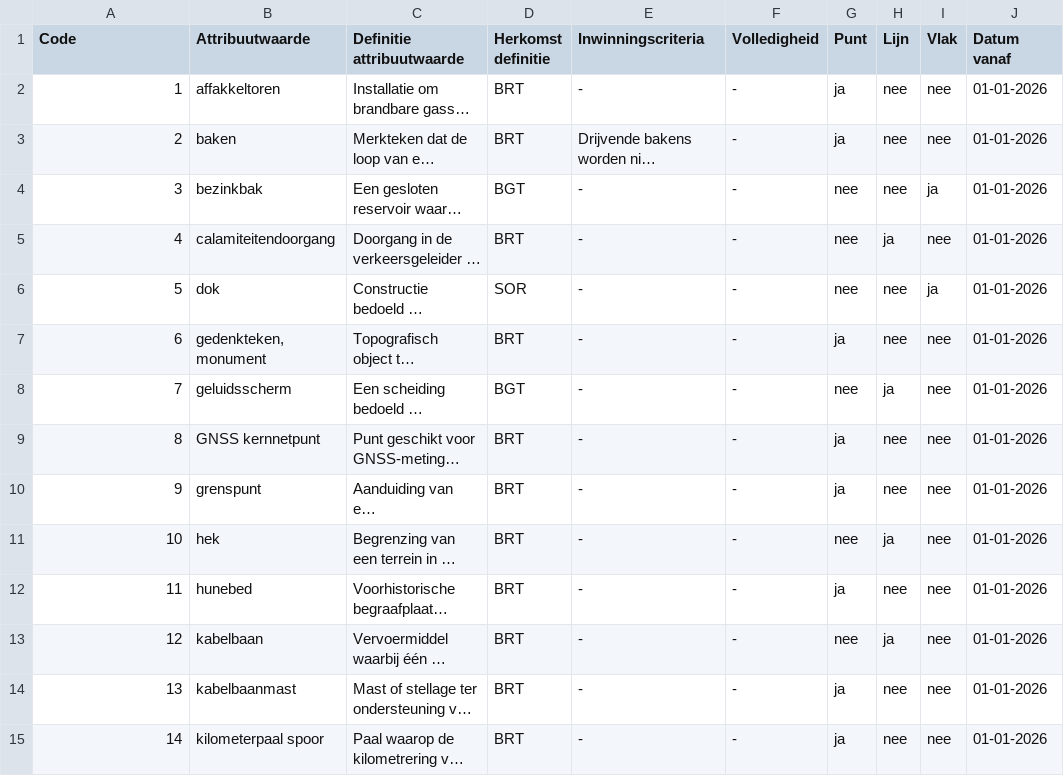
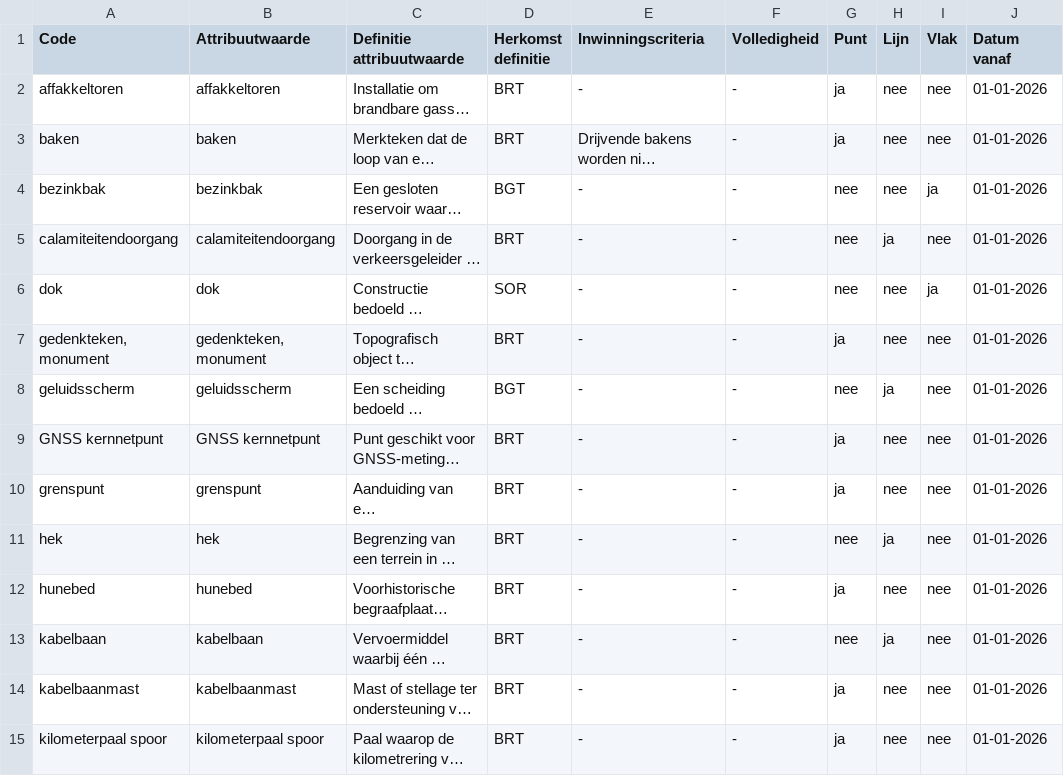
Before and after one commit to imbrt/waardelijsten, a CSV file: top10nl/Constructie_TypeConstructie.csv, drawn as a sheet; only a part is shown; long unchanged cells end in …; the diff covers the shown part only; the diff names each change by its address in the sheet, - before the commit and + after, or states it on an @@ line.

```diff
--- a/top10nl/Constructie_TypeConstructie.csv
+++ b/top10nl/Constructie_TypeConstructie.csv
-A2 (Code): 1
+A2 (Code): affakkeltoren
-A3 (Code): 2
+A3 (Code): baken
-A4 (Code): 3
+A4 (Code): bezinkbak
-A5 (Code): 4
+A5 (Code): calamiteitendoorgang
-A6 (Code): 5
+A6 (Code): dok
-A7 (Code): 6
+A7 (Code): gedenkteken, monument
-A8 (Code): 7
+A8 (Code): geluidsscherm
-A9 (Code): 8
+A9 (Code): GNSS kernnetpunt
-A10 (Code): 9
+A10 (Code): grenspunt
-A11 (Code): 10
+A11 (Code): hek
-A12 (Code): 11
+A12 (Code): hunebed
-A13 (Code): 12
+A13 (Code): kabelbaan
-A14 (Code): 13
+A14 (Code): kabelbaanmast
-A15 (Code): 14
+A15 (Code): kilometerpaal spoor
```
Also changed, not shown: 22 edited cells elsewhere in this file, top10nl/Begroeiing_TypeBegroeiing.csv, top10nl/FunctioneleRuimte_TypeFunctioneleRuimte.csv, 28 other files.
